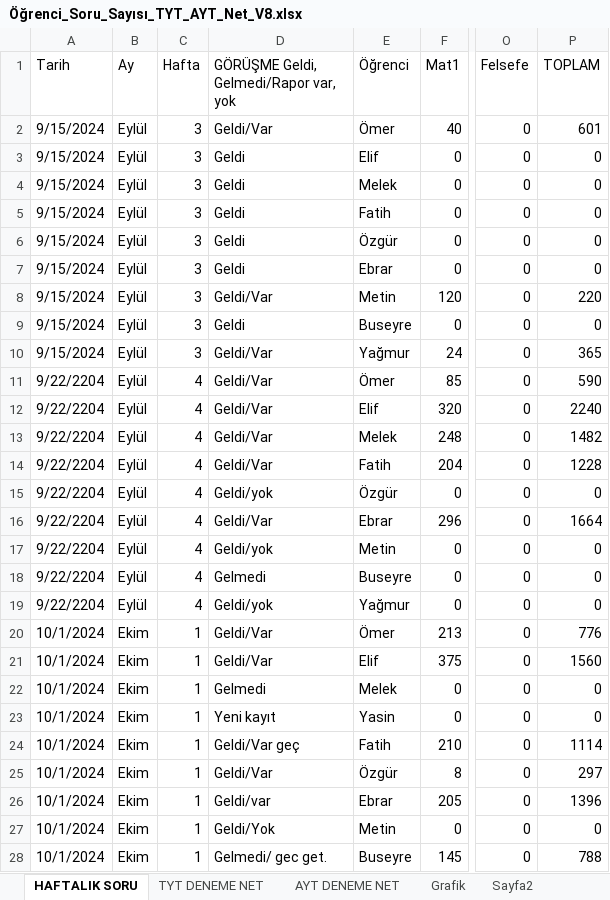
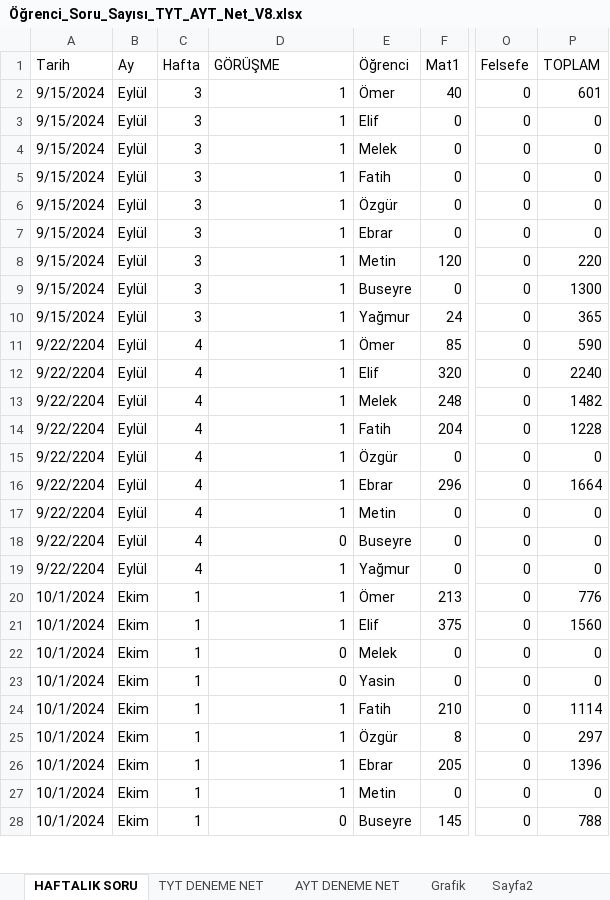
Before and after one commit to BulentKaradeniz/Student_Work_Data, an Excel workbook: Öğrenci_Soru_Sayısı_TYT_AYT_Net_V8.xlsx, sheet HAFTALIK SORU, drawn as a sheet; only a part is shown, gaps mark what is left out; values as stored, in another font and other column widths than the file's, no cell formats; the diff covers the shown part only; the diff names each change by its address in the sheet, - before the commit and + after, or states it on an @@ line.

Commit message:
12/01/2025

```diff
--- a/Öğrenci_Soru_Sayısı_TYT_AYT_Net_V8.xlsx (sheet HAFTALIK SORU)
+++ b/Öğrenci_Soru_Sayısı_TYT_AYT_Net_V8.xlsx (sheet HAFTALIK SORU)
-D1: GÖRÜŞME Geldi, Gelmedi/Rapor var, yok
+D1: GÖRÜŞME
-D2 (GÖRÜŞME): Geldi/Var
+D2 (GÖRÜŞME): 1
-D3:D7 (GÖRÜŞME): Geldi
+D3:D7 (GÖRÜŞME): 1
-D8 (GÖRÜŞME): Geldi/Var
+D8 (GÖRÜŞME): 1
-D9 (GÖRÜŞME): Geldi
+D9 (GÖRÜŞME): 1
-P9 (TOPLAM): 0
+P9 (TOPLAM): 1300
-D10:D14 (GÖRÜŞME): Geldi/Var
+D10:D14 (GÖRÜŞME): 1
-D15 (GÖRÜŞME): Geldi/yok
+D15 (GÖRÜŞME): 1
-D16 (GÖRÜŞME): Geldi/Var
+D16 (GÖRÜŞME): 1
-D17 (GÖRÜŞME): Geldi/yok
+D17 (GÖRÜŞME): 1
-D18 (GÖRÜŞME): Gelmedi
+D18 (GÖRÜŞME): 0
-D19 (GÖRÜŞME): Geldi/yok
+D19 (GÖRÜŞME): 1
-D20:D21 (GÖRÜŞME): Geldi/Var
+D20:D21 (GÖRÜŞME): 1
-D22 (GÖRÜŞME): Gelmedi
+D22 (GÖRÜŞME): 0
-D23 (GÖRÜŞME): Yeni kayıt
+D23 (GÖRÜŞME): 0
-D24 (GÖRÜŞME): Geldi/Var geç
+D24 (GÖRÜŞME): 1
-D25 (GÖRÜŞME): Geldi/Var
+D25 (GÖRÜŞME): 1
-D26 (GÖRÜŞME): Geldi/var
+D26 (GÖRÜŞME): 1
-D27 (GÖRÜŞME): Geldi/Yok
+D27 (GÖRÜŞME): 1
-D28 (GÖRÜŞME): Gelmedi/ gec get.
+D28 (GÖRÜŞME): 0
```
Also changed, not shown: 11 added rows, 11 removed rows and 163 edited cells elsewhere in this sheet, cell formats.
